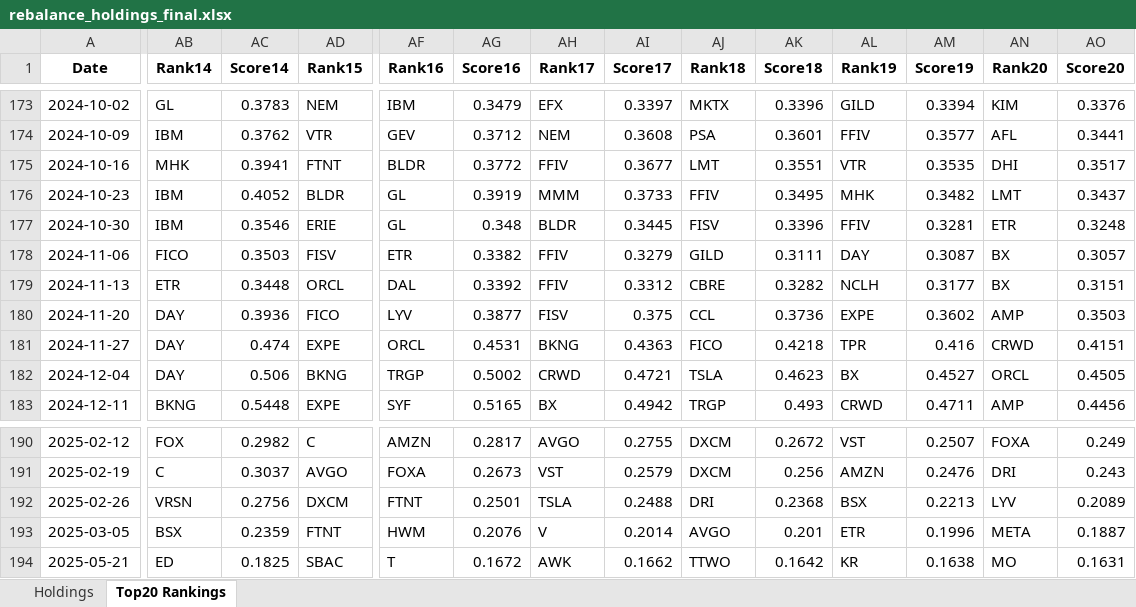
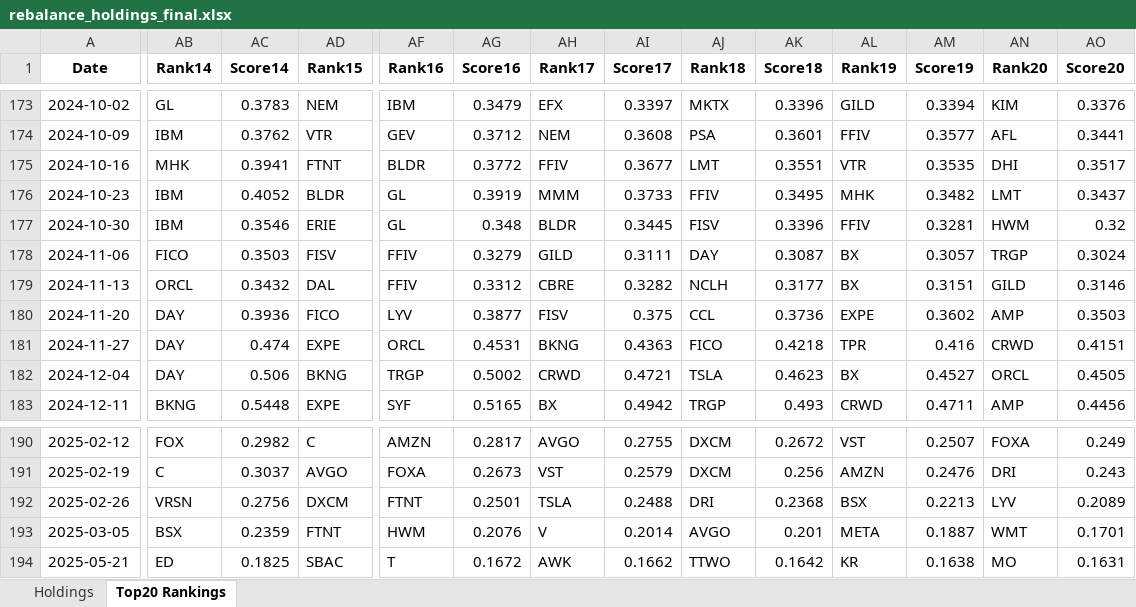
Before and after one commit to TaylorYam/spy-stock-dashboard, an Excel workbook: rebalance_holdings_final.xlsx, sheet Top20 Rankings, drawn as a sheet; only a part is shown, gaps mark what is left out; values as stored, in another font and other column widths than the file's, no borders; the diff covers the shown part only; the diff names each change by its address in the sheet, - before the commit and + after, or states it on an @@ line.

Commit message:
Auto update data 2026/03/20 週五

```diff
--- a/rebalance_holdings_final.xlsx (sheet Top20 Rankings)
+++ b/rebalance_holdings_final.xlsx (sheet Top20 Rankings)
-AN177 (Rank20): ETR
+AN177 (Rank20): HWM
-AO177 (Score20): 0.3248
+AO177 (Score20): 0.32
-AF178 (Rank16): ETR
+AF178 (Rank16): FFIV
-AG178 (Score16): 0.3382
+AG178 (Score16): 0.3279
-AH178 (Rank17): FFIV
+AH178 (Rank17): GILD
-AI178 (Score17): 0.3279
+AI178 (Score17): 0.3111
-AJ178 (Rank18): GILD
+AJ178 (Rank18): DAY
-AK178 (Score18): 0.3111
+AK178 (Score18): 0.3087
-AL178 (Rank19): DAY
+AL178 (Rank19): BX
-AM178 (Score19): 0.3087
+AM178 (Score19): 0.3057
-AN178 (Rank20): BX
+AN178 (Rank20): TRGP
-AO178 (Score20): 0.3057
+AO178 (Score20): 0.3024
-AB179 (Rank14): ETR
+AB179 (Rank14): ORCL
-AC179 (Score14): 0.3448
+AC179 (Score14): 0.3432
-AD179 (Rank15): ORCL
+AD179 (Rank15): DAL
-AF179 (Rank16): DAL
+AF179 (Rank16): FFIV
-AG179 (Score16): 0.3392
+AG179 (Score16): 0.3312
-AH179 (Rank17): FFIV
+AH179 (Rank17): CBRE
-AI179 (Score17): 0.3312
+AI179 (Score17): 0.3282
-AJ179 (Rank18): CBRE
+AJ179 (Rank18): NCLH
-AK179 (Score18): 0.3282
+AK179 (Score18): 0.3177
-AL179 (Rank19): NCLH
+AL179 (Rank19): BX
-AM179 (Score19): 0.3177
+AM179 (Score19): 0.3151
-AN179 (Rank20): BX
+AN179 (Rank20): GILD
-AO179 (Score20): 0.3151
+AO179 (Score20): 0.3146
-AL193 (Rank19): ETR
+AL193 (Rank19): META
-AM193 (Score19): 0.1996
+AM193 (Score19): 0.1887
-AN193 (Rank20): META
+AN193 (Rank20): WMT
-AO193 (Score20): 0.1887
+AO193 (Score20): 0.1701
```
Also changed, not shown: 1 edited cell elsewhere in this sheet, 3 other files.
